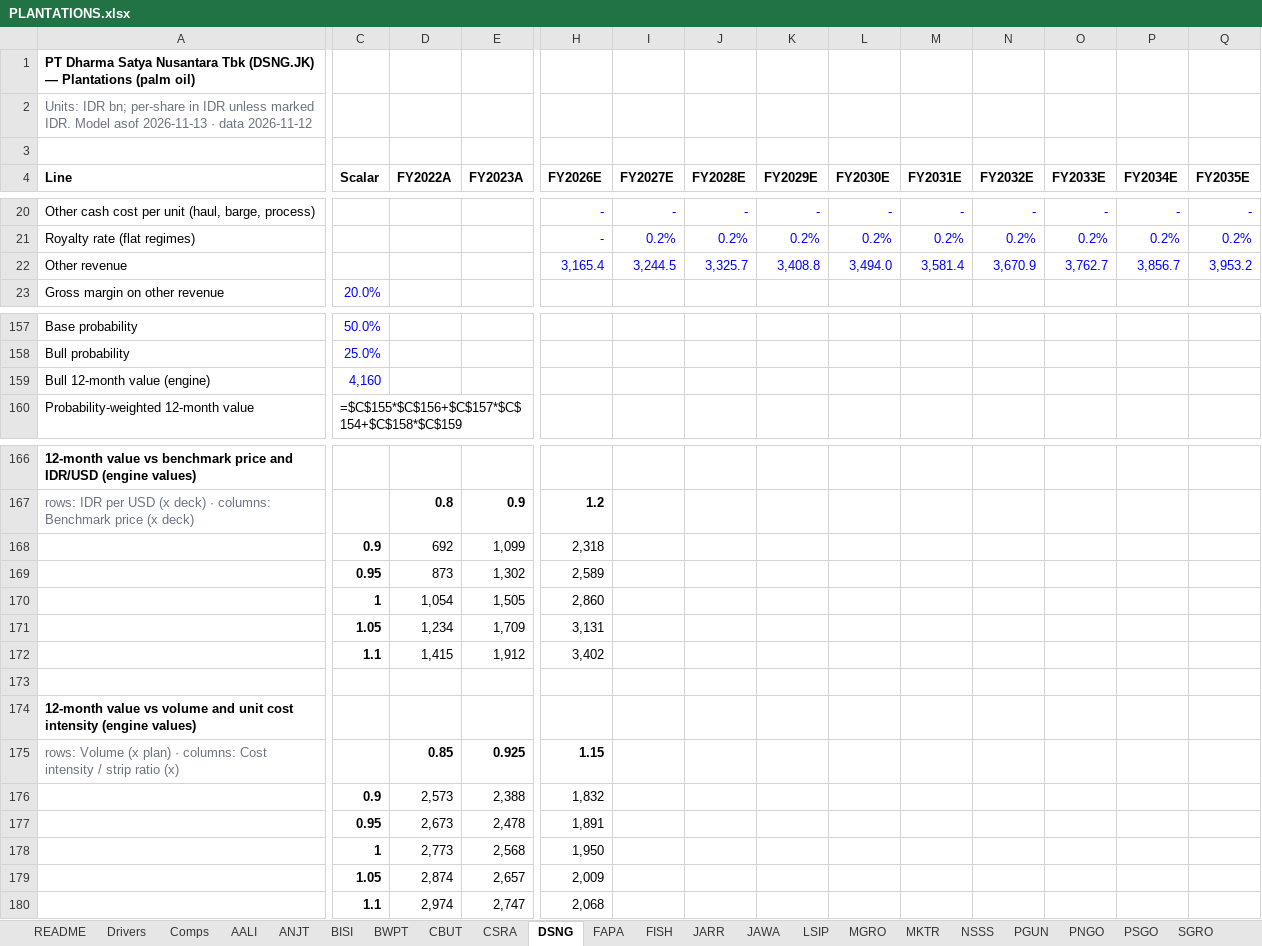
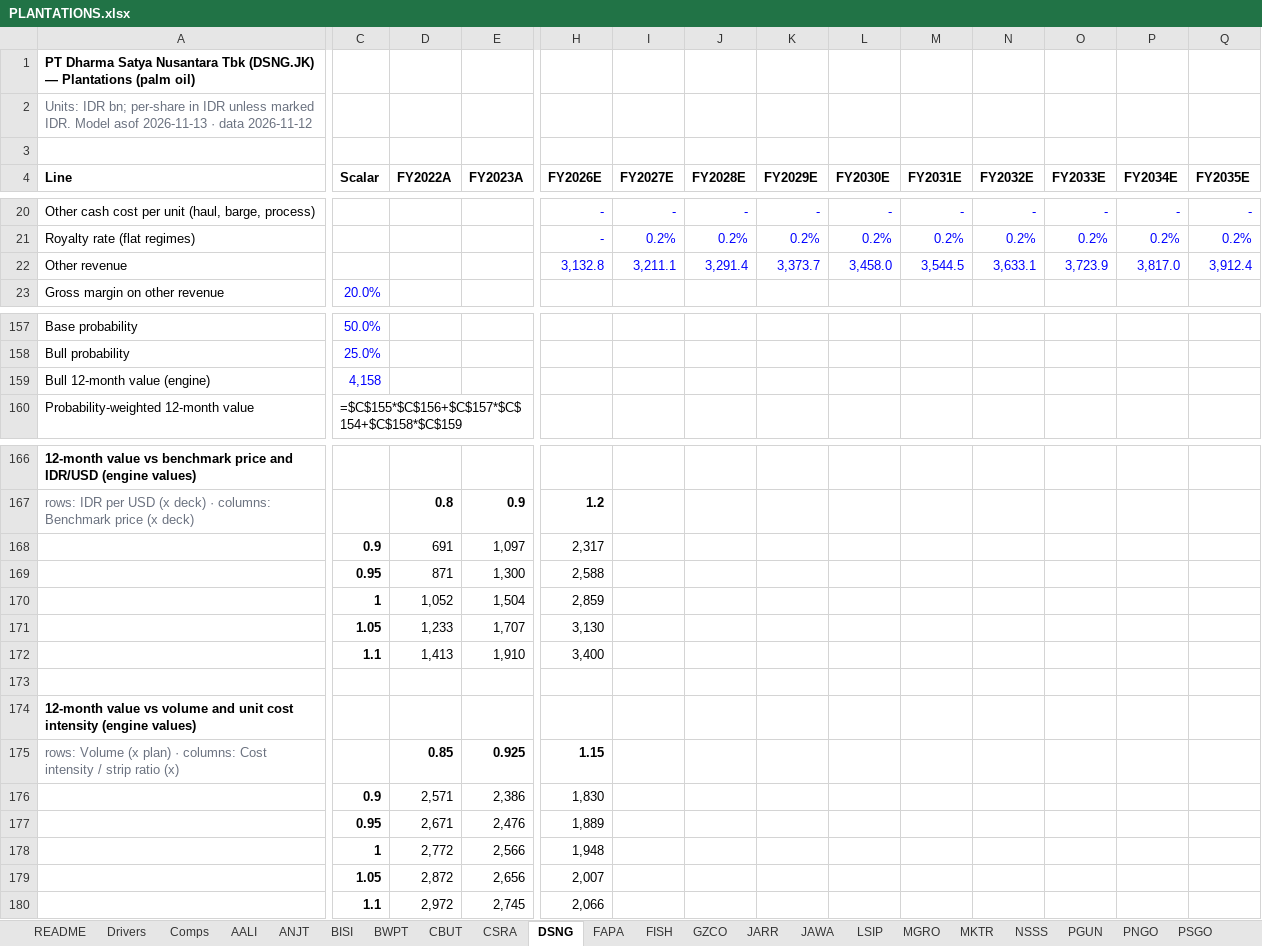
Before and after one commit to snipekick/sixsouth-dashboard, an Excel workbook: models/PLANTATIONS.xlsx, sheet DSNG, drawn as a sheet; only a part is shown, gaps mark what is left out; values as stored, in another font and other column widths than the file's, no borders; formulas without a stored value are shown as written; removed rows and columns are numbered as before the commit, all else as after; rows hold the shown columns only; the diff names each change by its address in the sheet, - before the commit and + after, or states it on an @@ line.

```diff
--- a/models/PLANTATIONS.xlsx (sheet DSNG)
+++ b/models/PLANTATIONS.xlsx (sheet DSNG)
+sheet tab: GZCO
-H22 (FY2026E): 3,165.4
+H22 (FY2026E): 3,132.8
-I22 (FY2027E): 3,244.5
+I22 (FY2027E): 3,211.1
-J22 (FY2028E): 3,325.7
+J22 (FY2028E): 3,291.4
-K22 (FY2029E): 3,408.8
+K22 (FY2029E): 3,373.7
-L22 (FY2030E): 3,494.0
+L22 (FY2030E): 3,458.0
-M22 (FY2031E): 3,581.4
+M22 (FY2031E): 3,544.5
-N22 (FY2032E): 3,670.9
+N22 (FY2032E): 3,633.1
-O22 (FY2033E): 3,762.7
+O22 (FY2033E): 3,723.9
-P22 (FY2034E): 3,856.7
+P22 (FY2034E): 3,817.0
-Q22 (FY2035E): 3,953.2
+Q22 (FY2035E): 3,912.4
-C159 (Scalar): 4,160
+C159 (Scalar): 4,158
-row 168:  | 0.9 | 692 | 1,099 | 2,318
-row 169:  | 0.95 | 873 | 1,302 | 2,589
-row 170:  | 1 | 1,054 | 1,505 | 2,860
-row 171:  | 1.05 | 1,234 | 1,709 | 3,131
-row 172:  | 1.1 | 1,415 | 1,912 | 3,402
+row 168:  | 0.9 | 691 | 1,097 | 2,317
+row 169:  | 0.95 | 871 | 1,300 | 2,588
+row 170:  | 1 | 1,052 | 1,504 | 2,859
+row 171:  | 1.05 | 1,233 | 1,707 | 3,130
+row 172:  | 1.1 | 1,413 | 1,910 | 3,400
-row 176:  | 0.9 | 2,573 | 2,388 | 1,832
-row 177:  | 0.95 | 2,673 | 2,478 | 1,891
-row 178:  | 1 | 2,773 | 2,568 | 1,950
-row 179:  | 1.05 | 2,874 | 2,657 | 2,009
-row 180:  | 1.1 | 2,974 | 2,747 | 2,068
+row 176:  | 0.9 | 2,571 | 2,386 | 1,830
+row 177:  | 0.95 | 2,671 | 2,476 | 1,889
+row 178:  | 1 | 2,772 | 2,566 | 1,948
+row 179:  | 1.05 | 2,872 | 2,656 | 2,007
+row 180:  | 1.1 | 2,972 | 2,745 | 2,066
```
Also changed, not shown: sheet UNSP, sheet ANJT, sheet Comps, sheet README, models/BANKS.xlsx, models/NICKEL.xlsx, 31 other files.
